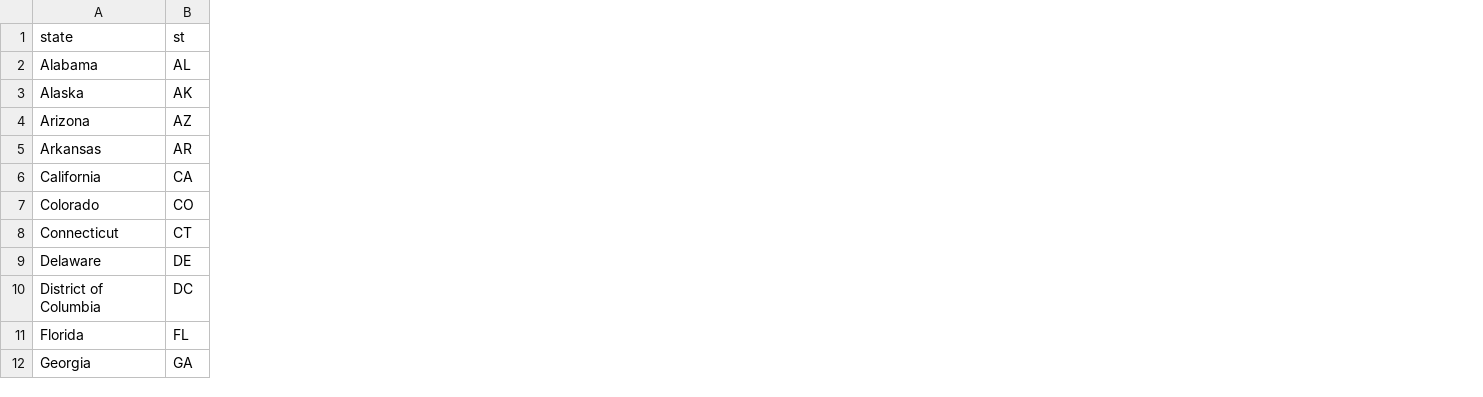
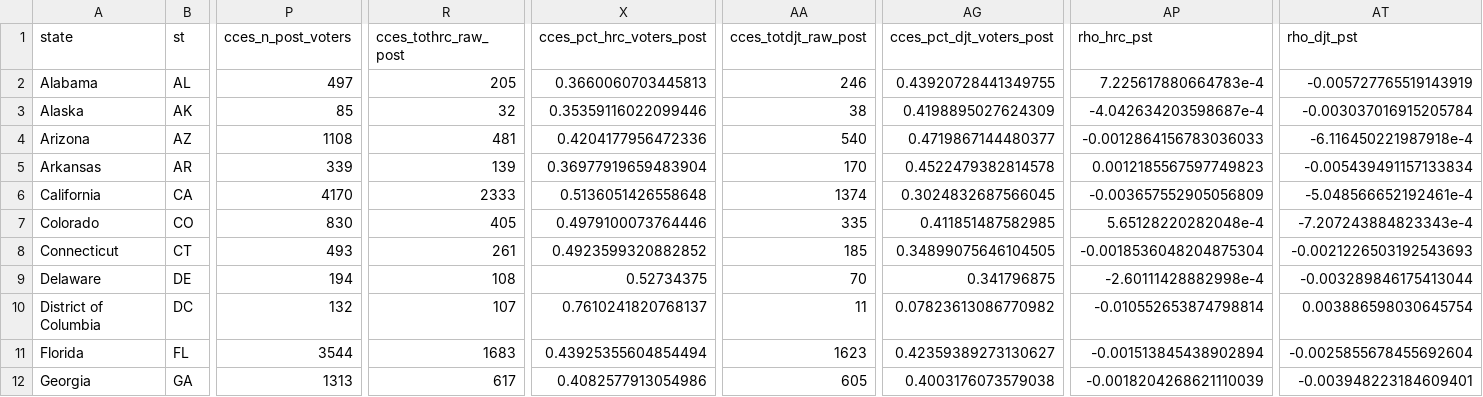
Before and after one commit to kuriwaki/poll_error, a CSV file: data/output/pres16_state.csv, drawn as a sheet; only a part is shown, gaps mark what is left out; the diff names each change by its address in the sheet, - before the commit and + after, or states it on an @@ line.

Commit message:
add rho for post election survey responses and vis histogram, output sheet

```diff
--- a/data/output/pres16_state.csv
+++ b/data/output/pres16_state.csv
+column P (cces_n_post_voters), rows 2-12: 497 | 85 | 1108 | 339 | 4170 | 830 | 493 | 194 | 132 | 3544 | 1313
+column R (cces_tothrc_raw_post), rows 2-12: 205 | 32 | 481 | 139 | 2333 | 405 | 261 | 108 | 107 | 1683 | 617
+column X (cces_pct_hrc_voters_post), rows 2-12: 0.3660060703445813 | 0.35359116022099446 | 0.4204177956472336 | 0.36977919659483904 | 0.5136051426558648 | 0.4979100073764446 | 0.4923599320882852 | 0.52734375 | 0.7610241820768137 | 0.43925355604854494 | 0.4082577913054986
+column AA (cces_totdjt_raw_post), rows 2-12: 246 | 38 | 540 | 170 | 1374 | 335 | 185 | 70 | 11 | 1623 | 605
+column AG (cces_pct_djt_voters_post), rows 2-12: 0.43920728441349755 | 0.4198895027624309 | 0.4719867144480377 | 0.4522479382814578 | 0.3024832687566045 | 0.411851487582985 | 0.34899075646104505 | 0.341796875 | 0.07823613086770982 | 0.42359389273130627 | 0.4003176073579038
+column AP (rho_hrc_pst), rows 2-12: 7.225617880664783e-4 | -4.042634203598687e-4 | -0.0012864156783036033 | 0.0012185567597749823 | -0.003657552905056809 | 5.65128220282048e-4 | -0.0018536048204875304 | -2.60111428882998e-4 | -0.010552653874798814 | -0.001513845438902894 | -0.0018204268621110039
+column AT (rho_djt_pst), rows 2-12: -0.005727765519143919 | -0.003037016915205784 | -6.116450221987918e-4 | -0.005439491157133834 | -5.048566652192461e-4 | -7.207243884823343e-4 | -0.0021226503192543693 | -0.003289846175413044 | 0.003886598030645754 | -0.0025855678455692604 | -0.003948223184609401
```
Also changed, not shown: data/output/pres16_US.csv, 2 other files.
